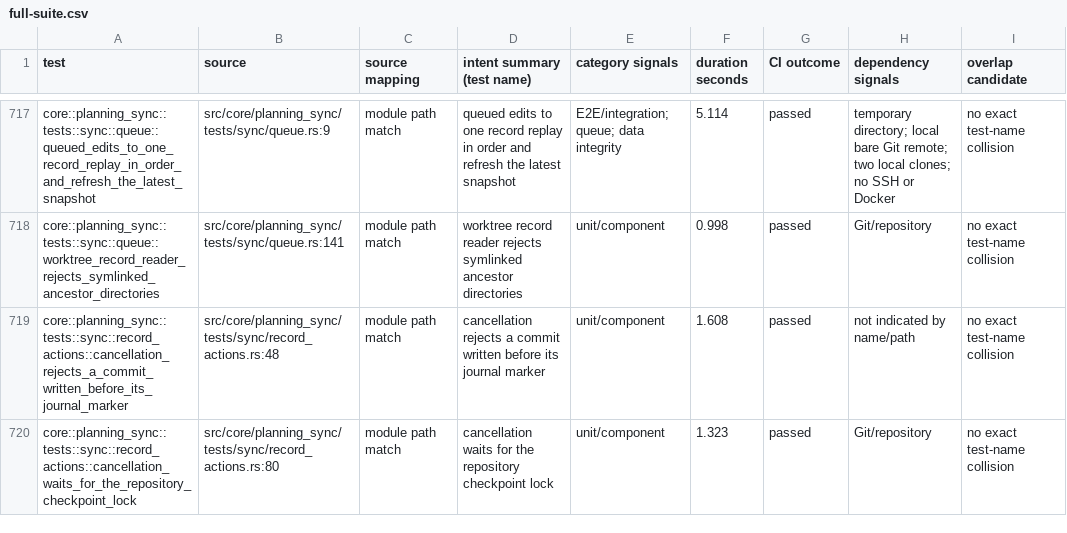
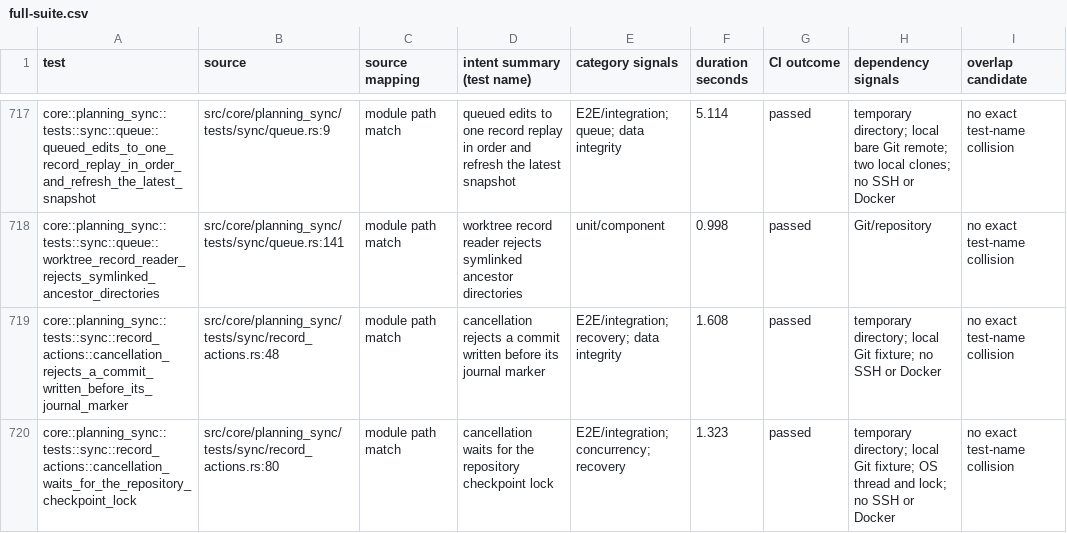
Before and after one commit to zbarno/kool.ade, a CSV file: docs/test-inventory/full-suite.csv, drawn as a sheet; only a part is shown, gaps mark what is left out; the diff covers the shown part only; the diff names each change by its address in the sheet, - before the commit and + after, or states it on an @@ line.

```diff
--- a/docs/test-inventory/full-suite.csv
+++ b/docs/test-inventory/full-suite.csv
-E719 (category signals): unit/component
+E719 (category signals): E2E/integration; recovery; data integrity
-H719 (dependency signals): not indicated by name/path
+H719 (dependency signals): temporary directory; local Git fixture; no SSH or Docker
-E720 (category signals): unit/component
+E720 (category signals): E2E/integration; concurrency; recovery
-H720 (dependency signals): Git/repository
+H720 (dependency signals): temporary directory; local Git fixture; OS thread and lock; no SSH or Docker
```
Also changed, not shown: 40 edited cells elsewhere in this file, 1 other file.
